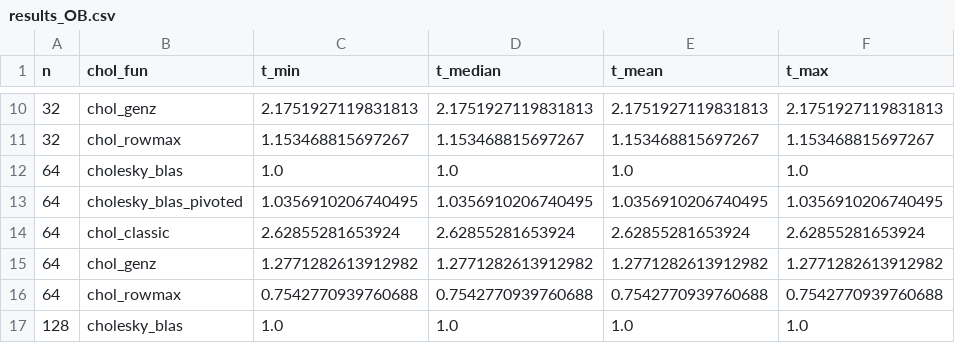
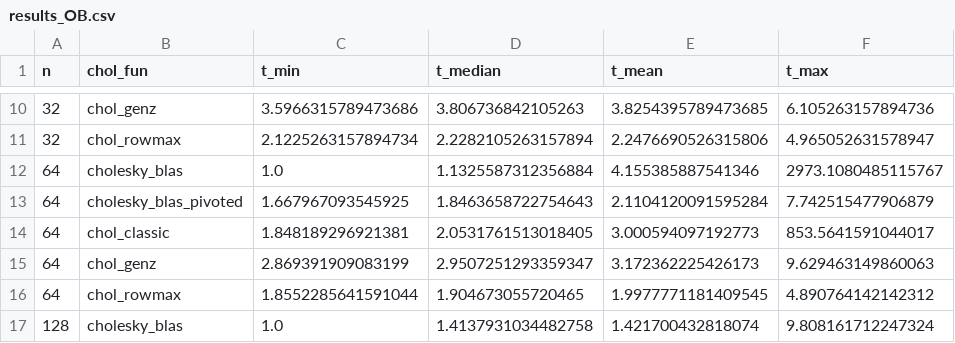
Before and after one commit to JakobPeterlin/DBGenzPaper, a CSV file: data/sims/results_OB.csv, drawn as a sheet; only a part is shown, gaps mark what is left out; the diff covers the shown part only.

```diff
--- a/data/sims/results_OB.csv
+++ b/data/sims/results_OB.csv
@@ -10,8 +10,8 @@ n,chol_fun,t_min,t_median,t_mean,t_max
-32,chol_genz,2.1751927119831813,2.1751927119831813,2.1751927119831813,2.1751927119831813
-32,chol_rowmax,1.153468815697267,1.153468815697267,1.153468815697267,1.153468815697267
-64,cholesky_blas,1.0,1.0,1.0,1.0
-64,cholesky_blas_pivoted,1.0356910206740495,1.0356910206740495,1.0356910206740495,1.0356910206740495
-64,chol_classic,2.62855281653924,2.62855281653924,2.62855281653924,2.62855281653924
-64,chol_genz,1.2771282613912982,1.2771282613912982,1.2771282613912982,1.2771282613912982
-64,chol_rowmax,0.7542770939760688,0.7542770939760688,0.7542770939760688,0.7542770939760688
-128,cholesky_blas,1.0,1.0,1.0,1.0
+32,chol_genz,3.5966315789473686,3.806736842105263,3.8254395789473685,6.105263157894736
+32,chol_rowmax,2.1225263157894734,2.2282105263157894,2.2476690526315806,4.965052631578947
+64,cholesky_blas,1.0,1.1325587312356884,4.155385887541346,2973.1080485115767
+64,cholesky_blas_pivoted,1.667967093545925,1.8463658722754643,2.1104120091595284,7.742515477906879
+64,chol_classic,1.848189296921381,2.0531761513018405,3.000594097192773,853.5641591044017
+64,chol_genz,2.869391909083199,2.9507251293359347,3.172362225426173,9.629463149860063
+64,chol_rowmax,1.8552285641591044,1.904673055720465,1.9977771181409545,4.890764142142312
+128,cholesky_blas,1.0,1.4137931034482758,1.421700432818074,9.808161712247324
```
Also changed, not shown: 141 edited cells elsewhere in this file, data/sims/results_ACC.csv, 16 other files.
